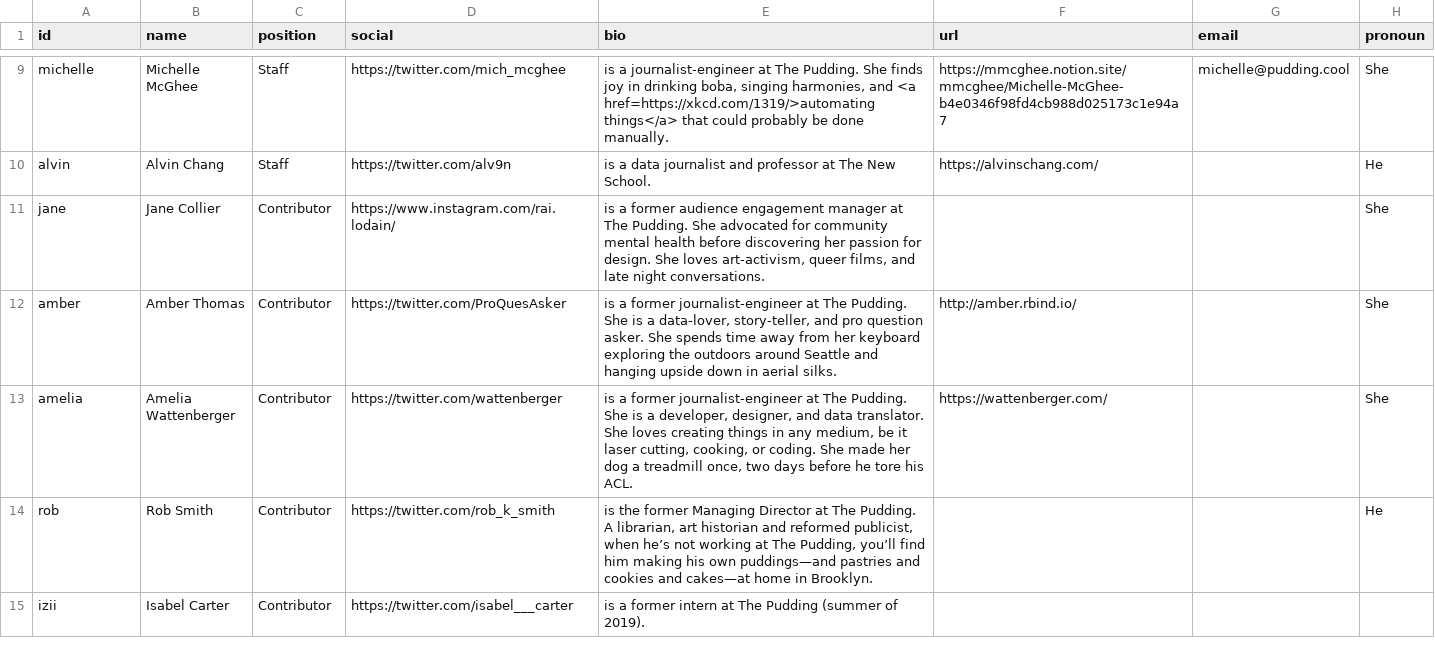
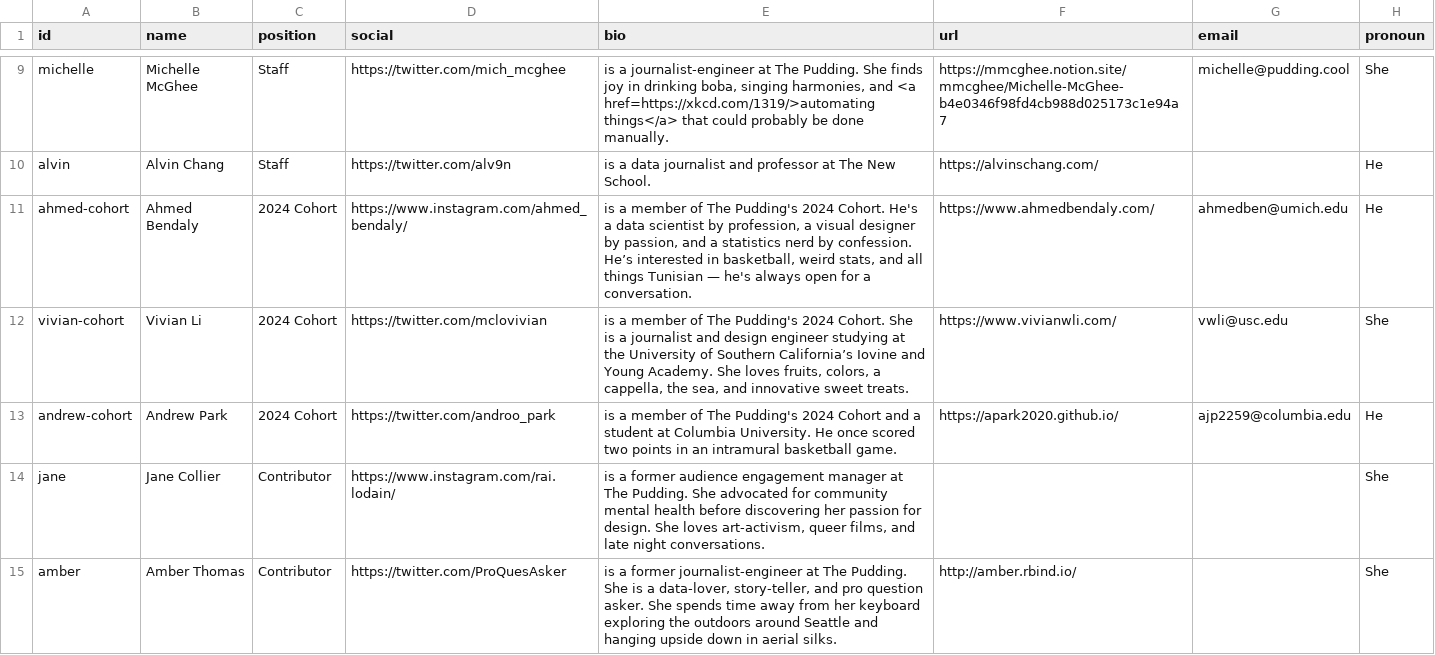
Before and after one commit to the-pudding/website, a CSV file: src/data/authors.csv, drawn as a sheet; only a part is shown, gaps mark what is left out; the shorter side is filled out with more unchanged rows; the diff names each change by its address in the sheet, - before the commit and + after, or states it on an @@ line.

Commit message:
adds cohort to about and authors

```diff
--- a/src/data/authors.csv
+++ b/src/data/authors.csv
+row 11: ahmed-cohort | Ahmed Bendaly | 2024 Cohort | https://www.instagram.com/ahmed_bendaly/ | is a member of The Pudding's 2024 Cohort. He's a data scientist by profession, a visual designer by passion, and a statistics nerd by confession. He’s interested in basketball, weird stats, and all things Tunisian — he's always open for a conversation. | https://www.ahmedbendaly.com/ | ahmedben@umich.edu | He
+row 12: vivian-cohort | Vivian Li | 2024 Cohort | https://twitter.com/mclovivian | is a member of The Pudding's 2024 Cohort. She is a journalist and design engineer studying at the University of Southern California’s Iovine and Young Academy. She loves fruits, colors, a cappella, the sea, and innovative sweet treats. | https://www.vivianwli.com/ | vwli@usc.edu | She
+row 13: andrew-cohort | Andrew Park | 2024 Cohort | https://twitter.com/androo_park | is a member of The Pudding's 2024 Cohort and a student at Columbia University. He once scored two points in an intramural basketball game. | https://apark2020.github.io/ | ajp2259@columbia.edu | He
```
Also changed, not shown: 7 other files.
